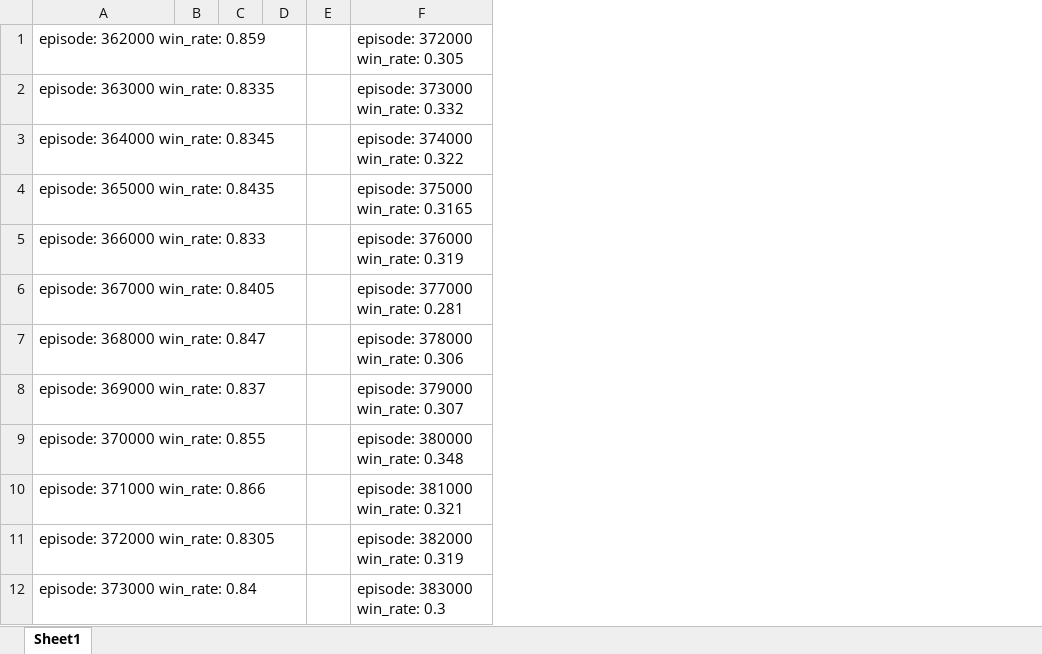
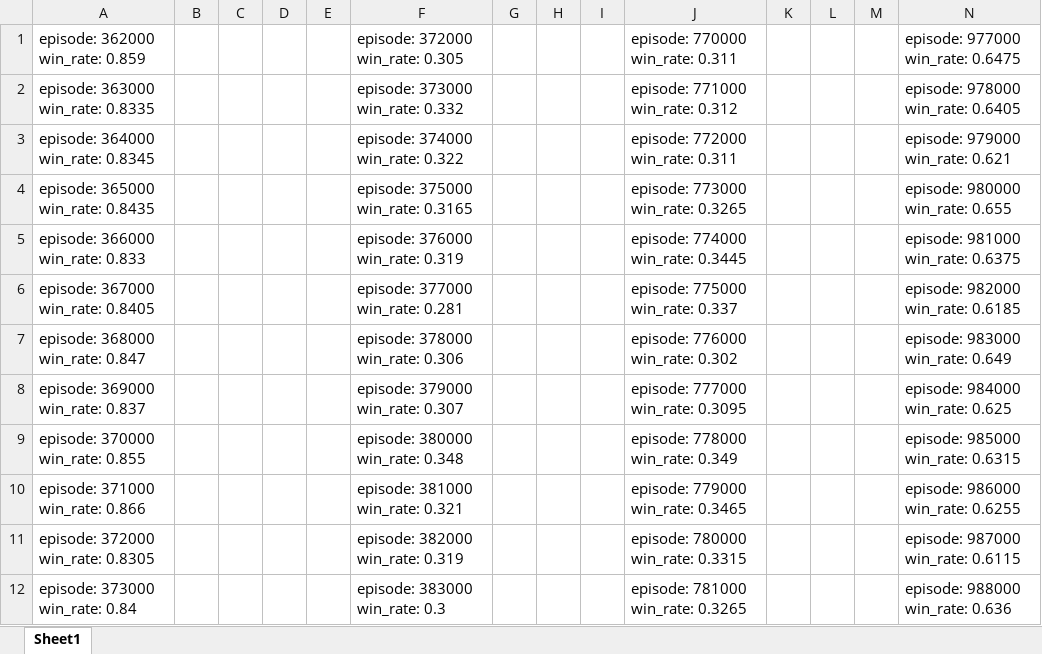
Before and after one commit to Willmay/AlphaToe, an Excel workbook: misere tic-tac-toe .xlsx, sheet Sheet1, drawn as a sheet; only a part is shown; values as stored, in another font and other column widths than the file's, no borders; the diff names each change by its address in the sheet, - before the commit and + after, or states it on an @@ line.

```diff
--- a/misere tic-tac-toe .xlsx (sheet Sheet1)
+++ b/misere tic-tac-toe .xlsx (sheet Sheet1)
+column G, empty
+column H, empty
+column I, empty
+column J, rows 1-12: episode: 770000 win_rate: 0.311 | episode: 771000 win_rate: 0.312 | episode: 772000 win_rate: 0.311 | episode: 773000 win_rate: 0.3265 | episode: 774000 win_rate: 0.3445 | episode: 775000 win_rate: 0.337 | episode: 776000 win_rate: 0.302 | episode: 777000 win_rate: 0.3095 | episode: 778000 win_rate: 0.349 | episode: 779000 win_rate: 0.3465 | episode: 780000 win_rate: 0.3315 | episode: 781000 win_rate: 0.3265
+column K, empty
+column L, empty
+column M, empty
+column N, rows 1-12: episode: 977000 win_rate: 0.6475 | episode: 978000 win_rate: 0.6405 | episode: 979000 win_rate: 0.621 | episode: 980000 win_rate: 0.655 | episode: 981000 win_rate: 0.6375 | episode: 982000 win_rate: 0.6185 | episode: 983000 win_rate: 0.649 | episode: 984000 win_rate: 0.625 | episode: 985000 win_rate: 0.6315 | episode: 986000 win_rate: 0.6255 | episode: 987000 win_rate: 0.6115 | episode: 988000 win_rate: 0.636
```
Also changed, not shown: 19 other files.
